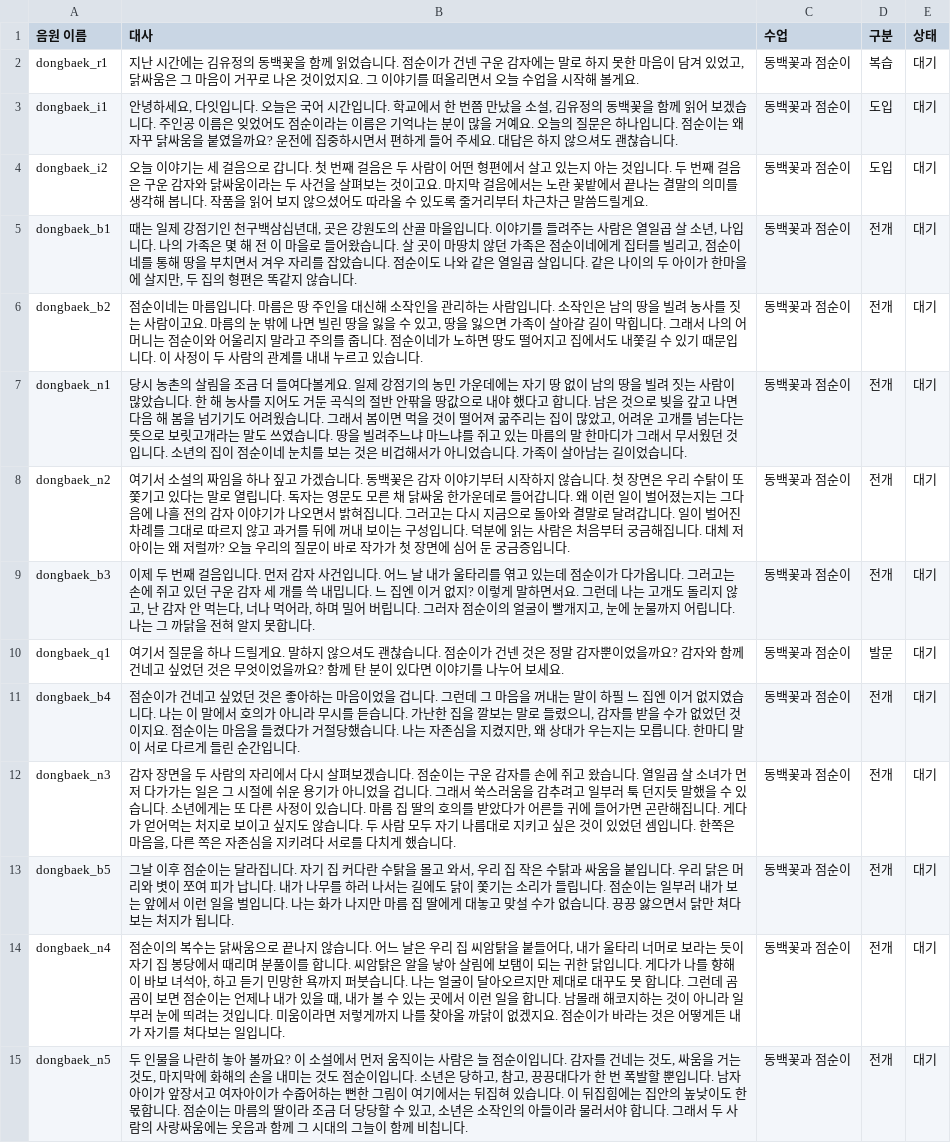
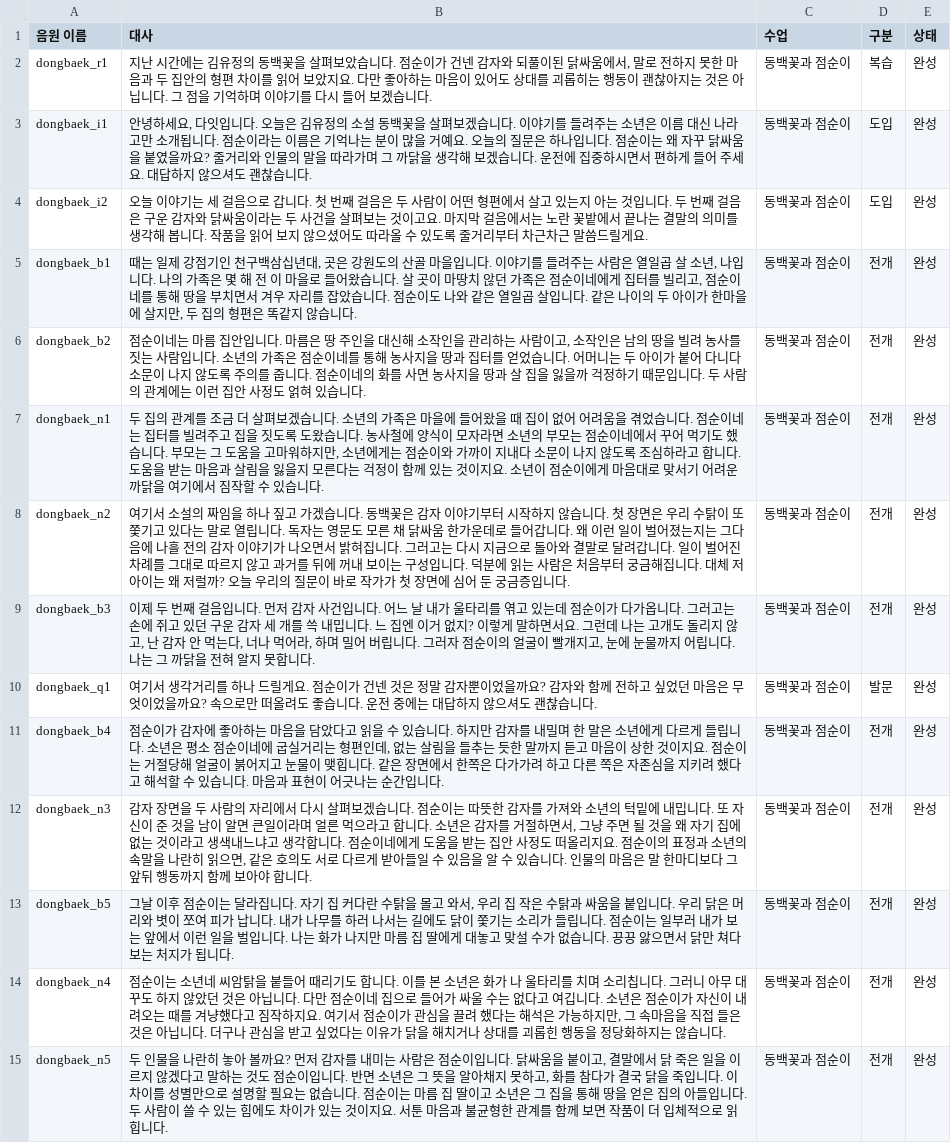
Before and after one commit to cordmin/HYUNDAI, a CSV file: voice/수업-대본.csv, drawn as a sheet; only a part is shown; the diff covers the shown part only; the diff names each change by its address in the sheet, - before the commit and + after, or states it on an @@ line.

```diff
--- a/voice/수업-대본.csv
+++ b/voice/수업-대본.csv
-B2 (대사): …백꽃을 함께 읽었습니다. 점순이가 건넨 구운 감자에는 말로 하지 못한 마음이 담겨 있었고, 닭싸움은 그 마음이 거꾸로 나온 것이었지요. 그 이야기를 떠올리면서 오늘 수업을 시작해 볼게요.
+B2 (대사): …백꽃을 살펴보았습니다. 점순이가 건넨 감자와 되풀이된 닭싸움에서, 말로 전하지 못한 마음과 두 집안의 형편 차이를 읽어 보았지요. 다만 좋아하는 마음이 있어도 상대를 괴롭히는 행동이 괜찮아지는 것은 아닙니다. 그 점을 기억하며 이야기를 다시 들어 보겠습니다.
-E2:E15 (상태): 대기
+E2:E15 (상태): 완성
-B3 (대사): …오늘은 국어 시간입니다. 학교에서 한 번쯤 만났을 소설, 김유정의 동백꽃을 함께 읽어 보겠습니다. 주인공 이름은 잊었어도 점순이라는 이름은 기억나는 분이 많을 거예요. 오늘의 질문은 하나입니다. 점순이는 왜 자꾸 닭싸움을 붙였을까요? 운전에 집중하시면서 편하게 들어 주세요. 대답은 하지 않…
+B3 (대사): …오늘은 김유정의 소설 동백꽃을 살펴보겠습니다. 이야기를 들려주는 소년은 이름 대신 나라고만 소개됩니다. 점순이라는 이름은 기억나는 분이 많을 거예요. 오늘의 질문은 하나입니다. 점순이는 왜 자꾸 닭싸움을 붙였을까요? 줄거리와 인물의 말을 따라가며 그 까닭을 생각해 보겠습니다. 운전에 집중하시면서 편하게 들어 주세요. 대답하지 않…
-B6 (대사): …는 마름입니다. 마름은 땅 주인을 대신해 소작인을 관리하는 사람입니다. 소작인은 남의 땅을 빌려 농사를 짓는 사람이고요. 마름의 눈 밖에 나면 빌린 땅을 잃을 수 있고, 땅을 잃으면 가족이 살아갈 길이 막힙니다. 그래서 나의 어머니는 점순이와 어울리지 말라고 주의를 줍니다. 점순이네가 노하면 땅도 떨어지고 집에서도 내쫓길 수 있기 때문입니다. 이 사정이 두 사람의 관계를 내내 누르고 있습니…
+B6 (대사): …는 마름 집안입니다. 마름은 땅 주인을 대신해 소작인을 관리하는 사람이고, 소작인은 남의 땅을 빌려 농사를 짓는 사람입니다. 소년의 가족은 점순이네를 통해 농사지을 땅과 집터를 얻었습니다. 어머니는 두 아이가 붙어 다니다 소문이 나지 않도록 주의를 줍니다. 점순이네의 화를 사면 농사지을 땅과 살 집을 잃을까 걱정하기 때문입니다. 두 사람의 관계에는 이런 집안 사정도 얽혀 있습니…
-B7 (대사): 당시 농촌의 살림을 조금 더 들여다볼게요. 일제 강점기의 농민 가운데에는 자기 땅 없이 남의 땅을 빌려 짓는 사람이 많았습니다. 한 해 농사를 지어도 거둔 곡식의 절반 안팎을 땅값으로 내야 했다고 합니다. 남은 것으로 빚을 갚고 나면 다음 해 봄을 넘기기도 어려웠습니다. 그래서 봄이면 먹을 것이 떨어져 굶주리는 집이 많았고, 어려운 고개를 넘는다는 뜻으로 보릿고개라는 말도 쓰였습니다. 땅을 빌려주느냐 마느냐를 쥐고 있는 마름의 말 한마디가 그래서 무서웠던 것입니다. 소년의 집이 점순이네 눈치를 보는 것은 비겁해서가 아니었습니다. 가족이 살아남는 길이었습니다.
+B7 (대사): 두 집의 관계를 조금 더 살펴보겠습니다. 소년의 가족은 마을에 들어왔을 때 집이 없어 어려움을 겪었습니다. 점순이네는 집터를 빌려주고 집을 짓도록 도왔습니다. 농사철에 양식이 모자라면 소년의 부모는 점순이네에서 꾸어 먹기도 했습니다. 부모는 그 도움을 고마워하지만, 소년에게는 점순이와 가까이 지내다 소문이 나지 않도록 조심하라고 합니다. 도움을 받는 마음과 살림을 잃을지 모른다는 걱정이 함께 있는 것이지요. 소년이 점순이에게 마음대로 맞서기 어려운 까닭을 여기에서 짐작할 수 있습니다.
-B10 (대사): 여기서 질문을 하나 드릴게요. 말하지 않으셔도 괜찮습니다. 점순이가 건넨 것은 정말 감자뿐이었을까요? 감자와 함께 건네고 싶었던 것은 무엇이었을까요? 함께 탄 분이 있다면 이야기를 나누어 보세요.
+B10 (대사): 여기서 생각거리를 하나 드릴게요. 점순이가 건넨 것은 정말 감자뿐이었을까요? 감자와 함께 전하고 싶었던 마음은 무엇이었을까요? 속으로만 떠올려도 좋습니다. 운전 중에는 대답하지 않으셔도 괜찮습니다.
-B11 (대사): …순이가 건네고 싶었던 것은 좋아하는 마음이었을 겁니다. 그런데 그 마음을 꺼내는 말이 하필 느 집엔 이거 없지였습니다. 나는 이 말에서 호의가 아니라 무시를 듣습니다. 가난한 집을 깔보는 말로 들렸으니, 감자를 받을 수가 없었던 것이지요. 점순이는 마음을 들켰다가 거절당했습니다. 나는 자존심을 지켰지만, 왜 상대가 우는지는 모릅니다. 한마디 말이 서로 다르게 들린 순간입…
+B11 (대사): …순이가 감자에 좋아하는 마음을 담았다고 읽을 수 있습니다. 하지만 감자를 내밀며 한 말은 소년에게 다르게 들립니다. 소년은 평소 점순이네에 굽실거리는 형편인데, 없는 살림을 들추는 듯한 말까지 듣고 마음이 상한 것이지요. 점순이는 거절당해 얼굴이 붉어지고 눈물이 맺힙니다. 같은 장면에서 한쪽은 다가가려 하고 다른 쪽은 자존심을 지키려 했다고 해석할 수 있습니다. 마음과 표현이 어긋나는 순간입…
-B12 (대사): …순이는 구운 감자를 손에 쥐고 왔습니다. 열일곱 살 소녀가 먼저 다가가는 일은 그 시절에 쉬운 용기가 아니었을 겁니다. 그래서 쑥스러움을 감추려고 일부러 툭 던지듯 말했을 수 있습니다. 소년에게는 또 다른 사정이 있습니다. 마름 집 딸의 호의를 받았다가 어른들 귀에 들어가면 곤란해집니다. 게다가 얻어먹는 처지로 보이고 싶지도 않습니다. 두 사람 모두 자기 나름대로 지키고 싶은 것이 있었던 셈입니다. 한쪽은 마음을, 다른 쪽은 자존심을 지키려다 서로를 다치게 했습니다.
+B12 (대사): …순이는 따뜻한 감자를 가져와 소년의 턱밑에 내밉니다. 또 자신이 준 것을 남이 알면 큰일이라며 얼른 먹으라고 합니다. 소년은 감자를 거절하면서, 그냥 주면 될 것을 왜 자기 집에 없는 것이라고 생색내느냐고 생각합니다. 점순이네에게 도움을 받는 집안 사정도 떠올리지요. 점순이의 표정과 소년의 속말을 나란히 읽으면, 같은 호의도 서로 다르게 받아들일 수 있음을 알 수 있습니다. 인물의 마음은 말 한마디보다 그 앞뒤 행동까지 함께 보아야 합니다.
-B14 (대사): 점순이의 복수는 닭싸움으로 끝나지 않습니다. 어느 날은 우리 집 씨암탉을 붙들어다, 내가 울타리 너머로 보라는 듯이 자기 집 봉당에서 때리며 분풀이를 합니다. 씨암탉은 알을 낳아 살림에 보탬이 되는 귀한 닭입니다. 게다가 나를 향해 이 바보 녀석아, 하고 듣기 민망한 욕까지 퍼붓습니다. 나는 얼굴이 달아오르지만 제대로 대꾸도 못 합니다. 그런데 곰곰이 보면 점순이는 언제나 내가 있을 때, 내가 볼 수 있는 곳에서 이런 일을 합니다. 남몰래 해코지하는 것이 아니라 일부러 눈에 띄려는 것입니다. 미움이라면 저렇게까지 나를 찾아올 까닭이 없겠지요. 점순이가 바라는 것은 어떻게든 내가 자기를 쳐다보는 일입니다.
+B14 (대사): 점순이는 소년네 씨암탉을 붙들어 때리기도 합니다. 이를 본 소년은 화가 나 울타리를 치며 소리칩니다. 그러니 아무 대꾸도 하지 않았던 것은 아닙니다. 다만 점순이네 집으로 들어가 싸울 수는 없다고 여깁니다. 소년은 점순이가 자신이 내려오는 때를 겨냥했다고 짐작하지요. 여기서 점순이가 관심을 끌려 했다는 해석은 가능하지만, 그 속마음을 직접 들은 것은 아닙니다. 더구나 관심을 받고 싶었다는 이유가 닭을 해치거나 상대를 괴롭힌 행동을 정당화하지는 않습니다.
-B15 (대사): …볼까요? 이 소설에서 먼저 움직이는 사람은 늘 점순이입니다. 감자를 건네는 것도, 싸움을 거는 것도, 마지막에 화해의 손을 내미는 것도 점순이입니다. 소년은 당하고, 참고, 끙끙대다가 한 번 폭발할 뿐입니다. 남자아이가 앞장서고 여자아이가 수줍어하는 뻔한 그림이 여기에서는 뒤집혀 있습니다. 이 뒤집힘에는 집안의 높낮이도 한몫합니다. 점순이는 마름의 딸이라 조금 더 당당할 수 있고, 소년은 소작인의 아들이라 물러서야 합니다. 그래서 두 사람의 사랑싸움에는 웃음과 함께 그 시대의 그늘이 함께 비칩니다.
+B15 (대사): …볼까요? 먼저 감자를 내미는 사람은 점순이입니다. 닭싸움을 붙이고, 결말에서 닭 죽은 일을 이르지 않겠다고 말하는 것도 점순이입니다. 반면 소년은 그 뜻을 알아채지 못하고, 화를 참다가 결국 닭을 죽입니다. 이 차이를 성별만으로 설명할 필요는 없습니다. 점순이는 마름 집 딸이고 소년은 그 집을 통해 땅을 얻은 집의 아들입니다. 두 사람이 쓸 수 있는 힘에도 차이가 있는 것이지요. 서툰 마음과 불균형한 관계를 함께 보면 작품이 더 입체적으로 읽힙니다.
```
Also changed, not shown: 39 edited cells elsewhere in this file, lessons/동백꽃.csv, lessons/음원길이.csv, 39 other files.
